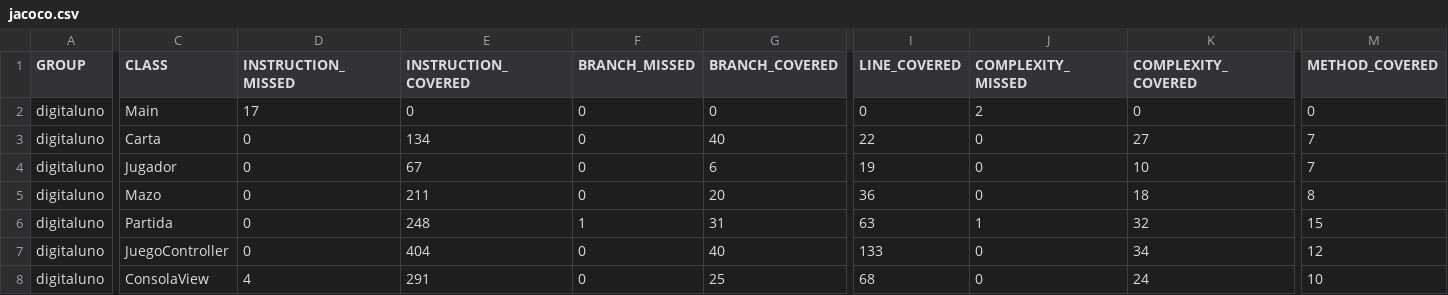
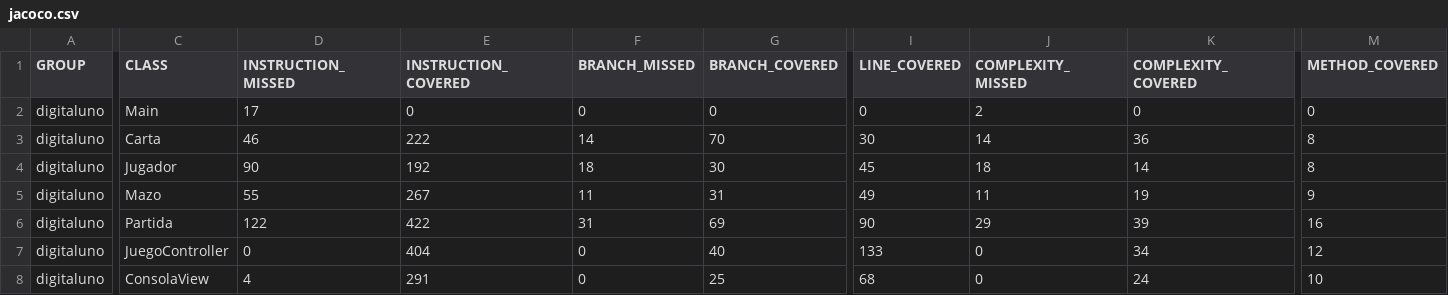
Before and after one commit to 1631153/TQS, a CSV file: target/site/jacoco/jacoco.csv, drawn as a sheet; only a part is shown, gaps mark what is left out; the diff covers the shown part only; the diff names each change by its address in the sheet, - before the commit and + after, or states it on an @@ line.

```diff
--- a/target/site/jacoco/jacoco.csv
+++ b/target/site/jacoco/jacoco.csv
-D3 (INSTRUCTION_MISSED): 0
+D3 (INSTRUCTION_MISSED): 46
-E3 (INSTRUCTION_COVERED): 134
+E3 (INSTRUCTION_COVERED): 222
-F3 (BRANCH_MISSED): 0
+F3 (BRANCH_MISSED): 14
-G3 (BRANCH_COVERED): 40
+G3 (BRANCH_COVERED): 70
-I3 (LINE_COVERED): 22
+I3 (LINE_COVERED): 30
-J3 (COMPLEXITY_MISSED): 0
+J3 (COMPLEXITY_MISSED): 14
-K3 (COMPLEXITY_COVERED): 27
+K3 (COMPLEXITY_COVERED): 36
-M3:M4 (METHOD_COVERED): 7
+M3:M4 (METHOD_COVERED): 8
-D4 (INSTRUCTION_MISSED): 0
+D4 (INSTRUCTION_MISSED): 90
-E4 (INSTRUCTION_COVERED): 67
+E4 (INSTRUCTION_COVERED): 192
-F4 (BRANCH_MISSED): 0
+F4 (BRANCH_MISSED): 18
-G4 (BRANCH_COVERED): 6
+G4 (BRANCH_COVERED): 30
-I4 (LINE_COVERED): 19
+I4 (LINE_COVERED): 45
-J4 (COMPLEXITY_MISSED): 0
+J4 (COMPLEXITY_MISSED): 18
-K4 (COMPLEXITY_COVERED): 10
+K4 (COMPLEXITY_COVERED): 14
-D5 (INSTRUCTION_MISSED): 0
+D5 (INSTRUCTION_MISSED): 55
-E5 (INSTRUCTION_COVERED): 211
+E5 (INSTRUCTION_COVERED): 267
-F5 (BRANCH_MISSED): 0
+F5 (BRANCH_MISSED): 11
-G5 (BRANCH_COVERED): 20
+G5 (BRANCH_COVERED): 31
-I5 (LINE_COVERED): 36
+I5 (LINE_COVERED): 49
-J5 (COMPLEXITY_MISSED): 0
+J5 (COMPLEXITY_MISSED): 11
-K5 (COMPLEXITY_COVERED): 18
+K5 (COMPLEXITY_COVERED): 19
-M5 (METHOD_COVERED): 8
+M5 (METHOD_COVERED): 9
-D6 (INSTRUCTION_MISSED): 0
+D6 (INSTRUCTION_MISSED): 122
-E6 (INSTRUCTION_COVERED): 248
+E6 (INSTRUCTION_COVERED): 422
-F6 (BRANCH_MISSED): 1
+F6 (BRANCH_MISSED): 31
-G6 (BRANCH_COVERED): 31
+G6 (BRANCH_COVERED): 69
-I6 (LINE_COVERED): 63
+I6 (LINE_COVERED): 90
-J6 (COMPLEXITY_MISSED): 1
+J6 (COMPLEXITY_MISSED): 29
-K6 (COMPLEXITY_COVERED): 32
+K6 (COMPLEXITY_COVERED): 39
-M6 (METHOD_COVERED): 15
+M6 (METHOD_COVERED): 16
```
Also changed, not shown: 2 edited cells elsewhere in this file, 44 other files.
